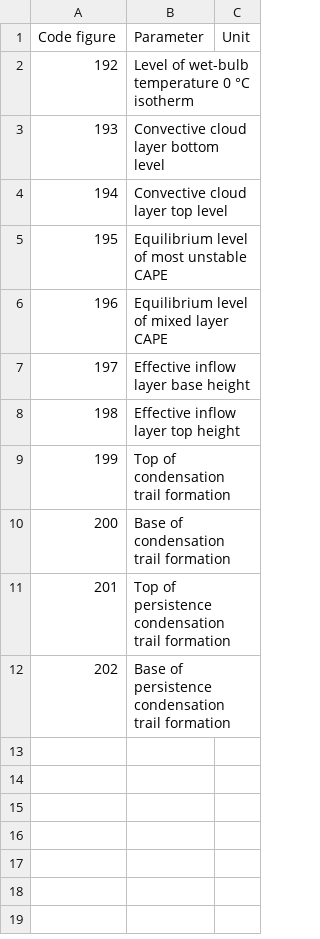
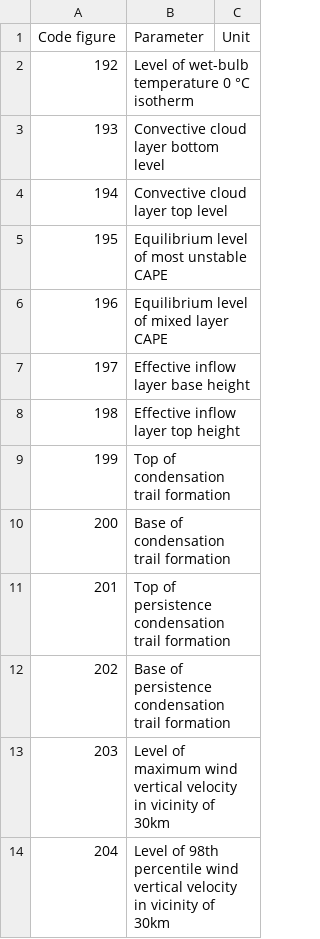
Before and after one commit to MetOffice/localTables-GRIB-BUFR, a CSV file: grib/grib2/GRIB2SurfaceLocalTable.csv, drawn as a sheet; the diff names each change by its address in the sheet, - before the commit and + after, or states it on an @@ line.

Commit message:
Update GRIB2SurfaceLocalTable.csv (#102)

```diff
--- a/grib/grib2/GRIB2SurfaceLocalTable.csv
+++ b/grib/grib2/GRIB2SurfaceLocalTable.csv
+row 13: 203 | Level of maximum wind vertical velocity in vicinity of 30km
+row 14: 204 | Level of 98th percentile wind vertical velocity in vicinity of 30km
```
